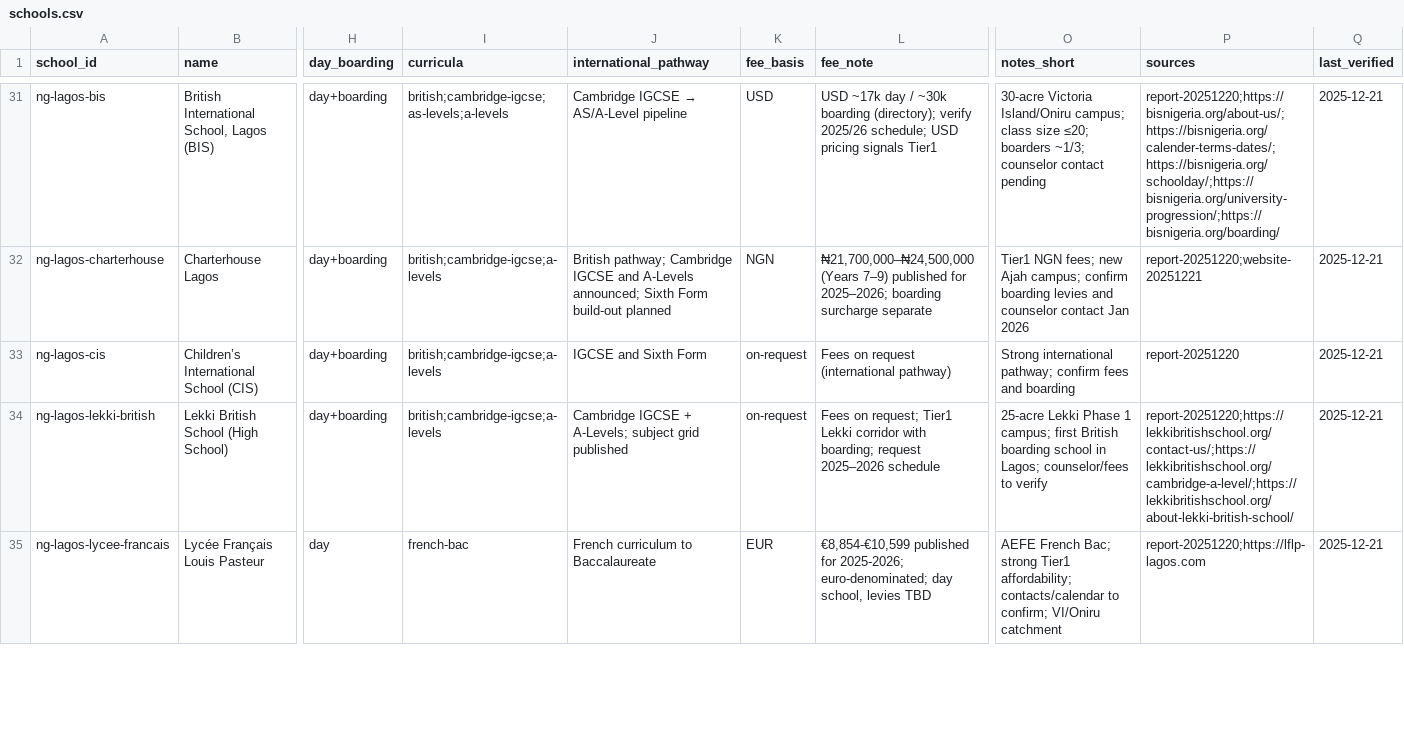
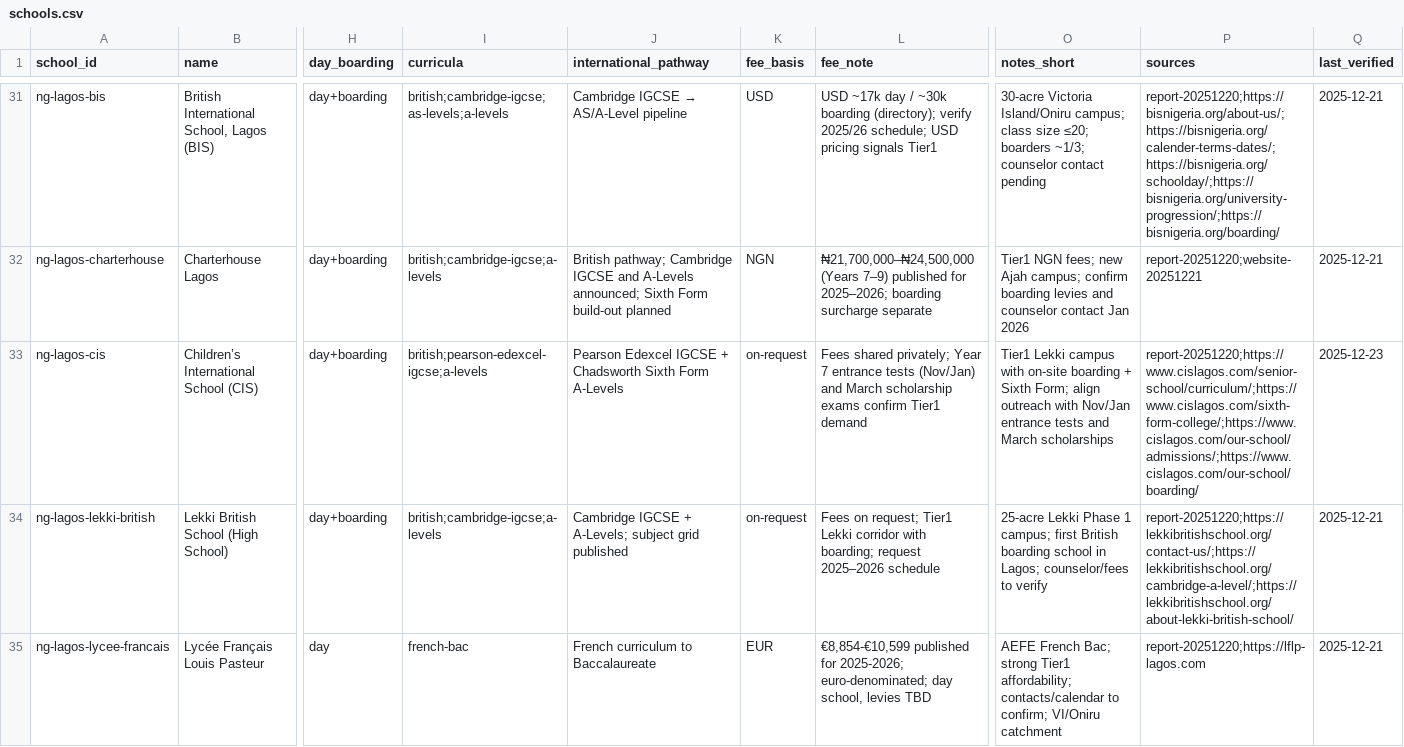
Before and after one commit to savva312/evolverecruiting-test, a CSV file: countries/nigeria/data/entities/schools.csv, drawn as a sheet; only a part is shown, gaps mark what is left out; the diff names each change by its address in the sheet, - before the commit and + after, or states it on an @@ line.

```diff
--- a/countries/nigeria/data/entities/schools.csv
+++ b/countries/nigeria/data/entities/schools.csv
-I33 (curricula): british;cambridge-igcse;a-levels
+I33 (curricula): british;pearson-edexcel-igcse;a-levels
-J33 (international_pathway): IGCSE and Sixth Form
+J33 (international_pathway): Pearson Edexcel IGCSE + Chadsworth Sixth Form A-Levels
-L33 (fee_note): Fees on request (international pathway)
+L33 (fee_note): Fees shared privately; Year 7 entrance tests (Nov/Jan) and March scholarship exams confirm Tier1 demand
-O33 (notes_short): Strong international pathway; confirm fees and boarding
+O33 (notes_short): Tier1 Lekki campus with on-site boarding + Sixth Form; align outreach with Nov/Jan entrance tests and March scholarships
-P33 (sources): report-20251220
+P33 (sources): report-20251220;https://www.cislagos.com/senior-school/curriculum/;https://www.cislagos.com/sixth-form-college/;https://www.cislagos.com/our-school/admissions/;https://www.cislagos.com/our-school/boarding/
-Q33 (last_verified): 2025-12-21
+Q33 (last_verified): 2025-12-23
```
Also changed, not shown: 2 other files.
